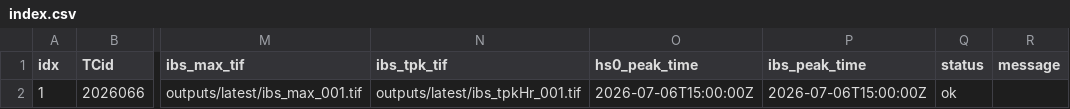
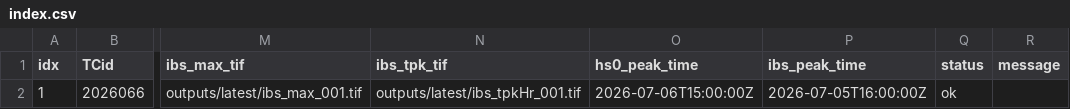
Before and after one commit to JulianOG/cyclone_ocean_waves, a CSV file: outputs/latest/index.csv, drawn as a sheet; only a part is shown, gaps mark what is left out; the diff names each change by its address in the sheet, - before the commit and + after, or states it on an @@ line.

```diff
--- a/outputs/latest/index.csv
+++ b/outputs/latest/index.csv
-P2 (ibs_peak_time): 2026-07-06T15:00:00Z
+P2 (ibs_peak_time): 2026-07-05T16:00:00Z
```
Also changed, not shown: 7 other files.
